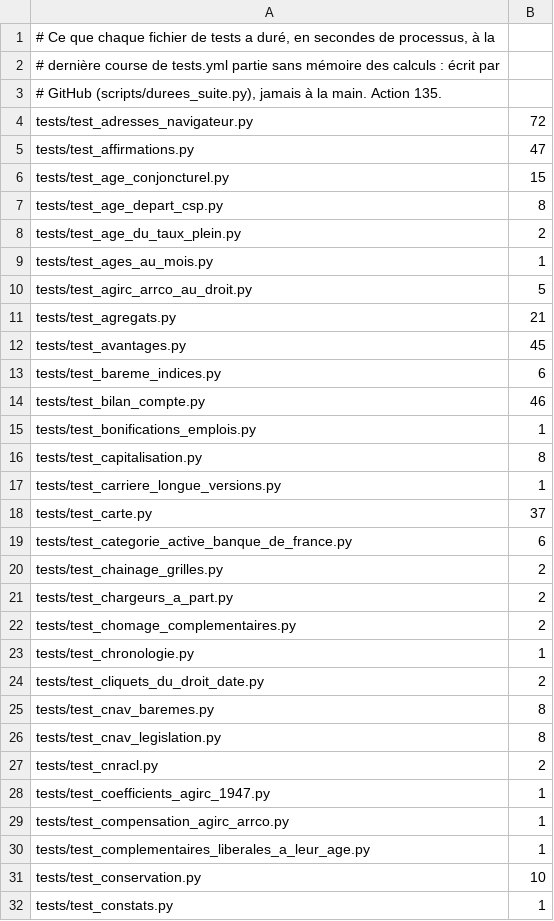
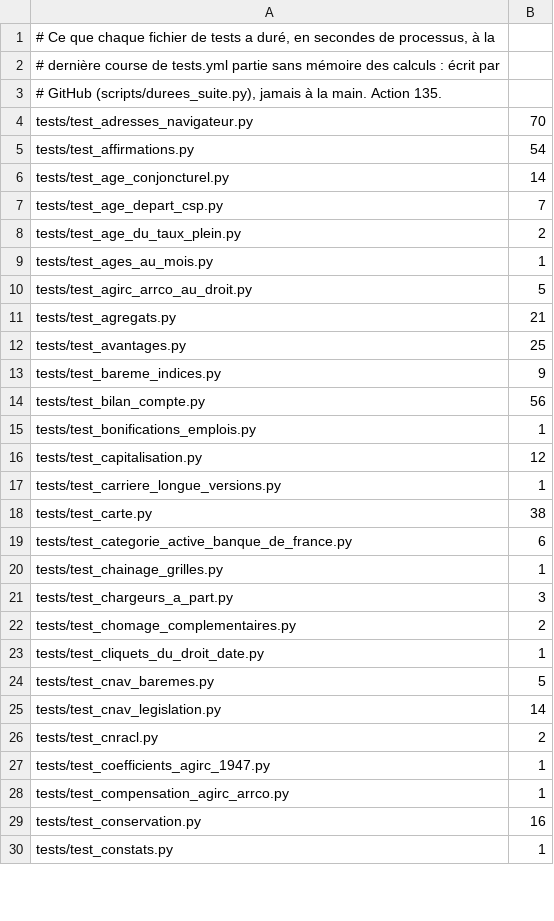
Before and after one commit to g-pliberal/retraitecomptenotionelle, a TSV file: .github/durees_suite.tsv, drawn as a sheet; only a part is shown; the diff covers the shown part only.

```diff
--- a/.github/durees_suite.tsv
+++ b/.github/durees_suite.tsv
@@ -3,6 +3,6 @@
 # GitHub (scripts/durees_suite.py), jamais à la main. Action 135.
-tests/test_adresses_navigateur.py	72
-tests/test_affirmations.py	47
-tests/test_age_conjoncturel.py	15
-tests/test_age_depart_csp.py	8
+tests/test_adresses_navigateur.py	70
+tests/test_affirmations.py	54
+tests/test_age_conjoncturel.py	14
+tests/test_age_depart_csp.py	7
 tests/test_age_du_taux_plein.py	2
@@ -11,17 +11,16 @@ tests/test_agirc_arrco_au_droit.py	5
 tests/test_agregats.py	21
-tests/test_avantages.py	45
-tests/test_bareme_indices.py	6
-tests/test_bilan_compte.py	46
+tests/test_avantages.py	25
+tests/test_bareme_indices.py	9
+tests/test_bilan_compte.py	56
 tests/test_bonifications_emplois.py	1
-tests/test_capitalisation.py	8
+tests/test_capitalisation.py	12
 tests/test_carriere_longue_versions.py	1
-tests/test_carte.py	37
+tests/test_carte.py	38
 tests/test_categorie_active_banque_de_france.py	6
-tests/test_chainage_grilles.py	2
-tests/test_chargeurs_a_part.py	2
+tests/test_chainage_grilles.py	1
+tests/test_chargeurs_a_part.py	3
 tests/test_chomage_complementaires.py	2
-tests/test_chronologie.py	1
-tests/test_cliquets_du_droit_date.py	2
-tests/test_cnav_baremes.py	8
-tests/test_cnav_legislation.py	8
+tests/test_cliquets_du_droit_date.py	1
+tests/test_cnav_baremes.py	5
+tests/test_cnav_legislation.py	14
 tests/test_cnracl.py	2
@@ -29,4 +28,3 @@ tests/test_coefficients_agirc_1947.py	1
 tests/test_compensation_agirc_arrco.py	1
-tests/test_complementaires_liberales_a_leur_age.py	1
-tests/test_conservation.py	10
+tests/test_conservation.py	16
 tests/test_constats.py	1
```
Also changed, not shown: 4 added rows, 11 removed rows and 94 edited cells elsewhere in this file, .github/verdicts.tsv, 5 other files.
